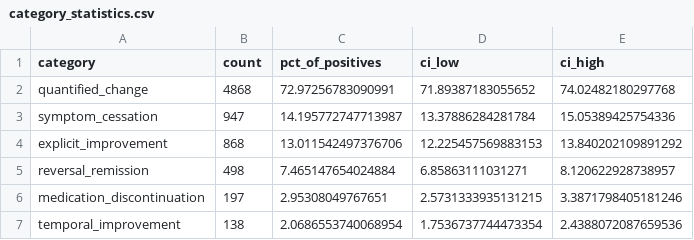
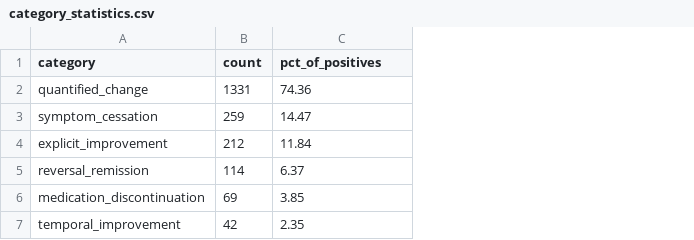
Before and after one commit to RicardoArturRibeiro/Paper-Precision-Optimised-Health-Outcome-Extraction-from-YouTube-Comments, a CSV file: results/category_statistics.csv, drawn as a sheet; the diff names each change by its address in the sheet, - before the commit and + after, or states it on an @@ line.

```diff
--- a/results/category_statistics.csv
+++ b/results/category_statistics.csv
-column D (ci_low), rows 2-7: 71.89387183055652 | 13.37886284281784 | 12.225457569883153 | 6.85863111031271 | 2.5731333935131215 | 1.7536737744473354
-column E (ci_high), rows 2-7: 74.02482180297768 | 15.05389425754336 | 13.840202109891292 | 8.120622928738957 | 3.3871798405181246 | 2.4388072087659536
-B2 (count): 4868
+B2 (count): 1331
-C2 (pct_of_positives): 72.97256783090991
+C2 (pct_of_positives): 74.36
-B3 (count): 947
+B3 (count): 259
-C3 (pct_of_positives): 14.195772747713987
+C3 (pct_of_positives): 14.47
-B4 (count): 868
+B4 (count): 212
-C4 (pct_of_positives): 13.011542497376706
+C4 (pct_of_positives): 11.84
-B5 (count): 498
+B5 (count): 114
-C5 (pct_of_positives): 7.465147654024884
+C5 (pct_of_positives): 6.37
-B6 (count): 197
+B6 (count): 69
-C6 (pct_of_positives): 2.95308049767651
+C6 (pct_of_positives): 3.85
-B7 (count): 138
+B7 (count): 42
-C7 (pct_of_positives): 2.0686553740068954
+C7 (pct_of_positives): 2.35
```
Also changed, not shown: results/aspect_statistics.csv, results/channel_analysis.csv, 12 other files.
